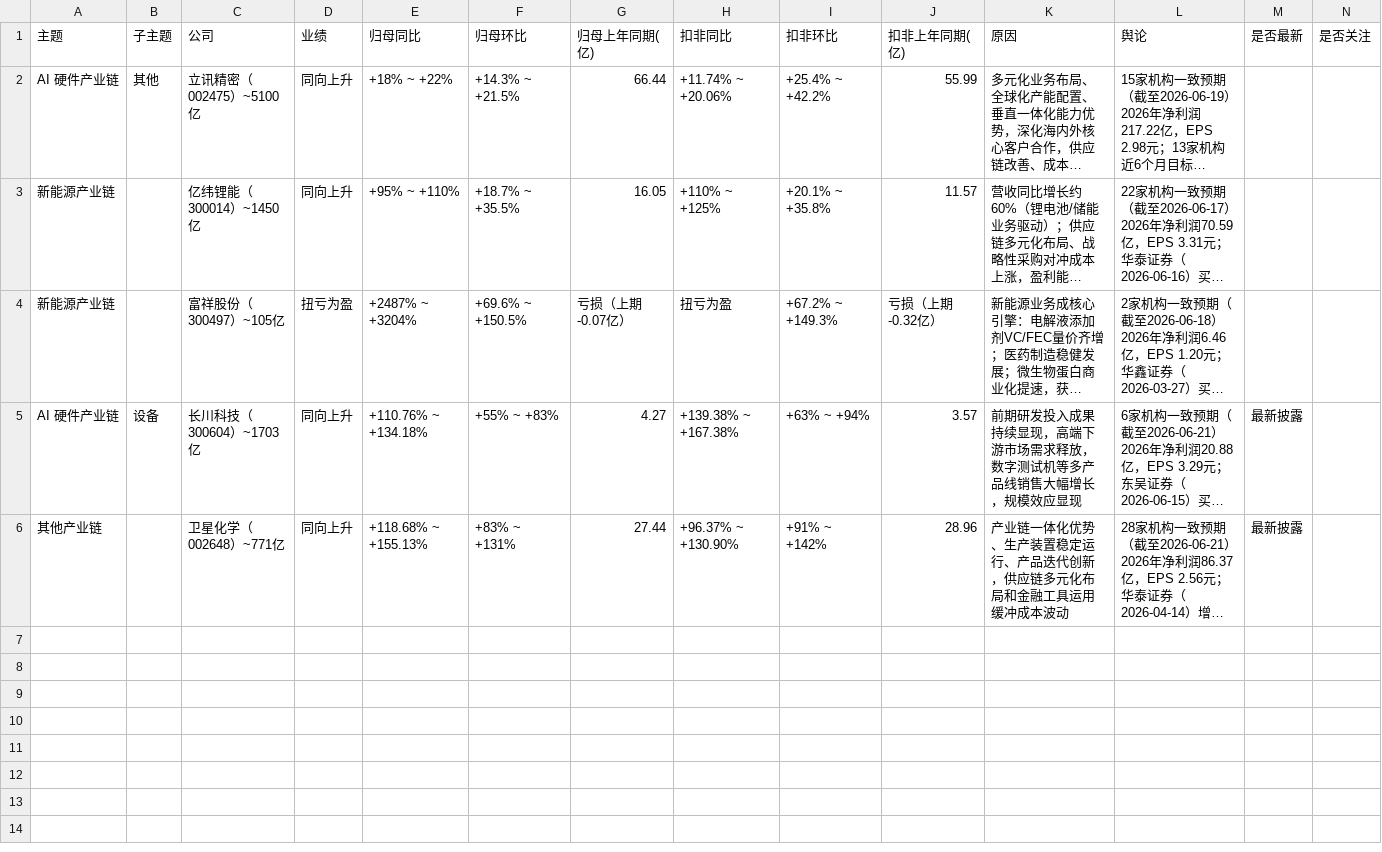
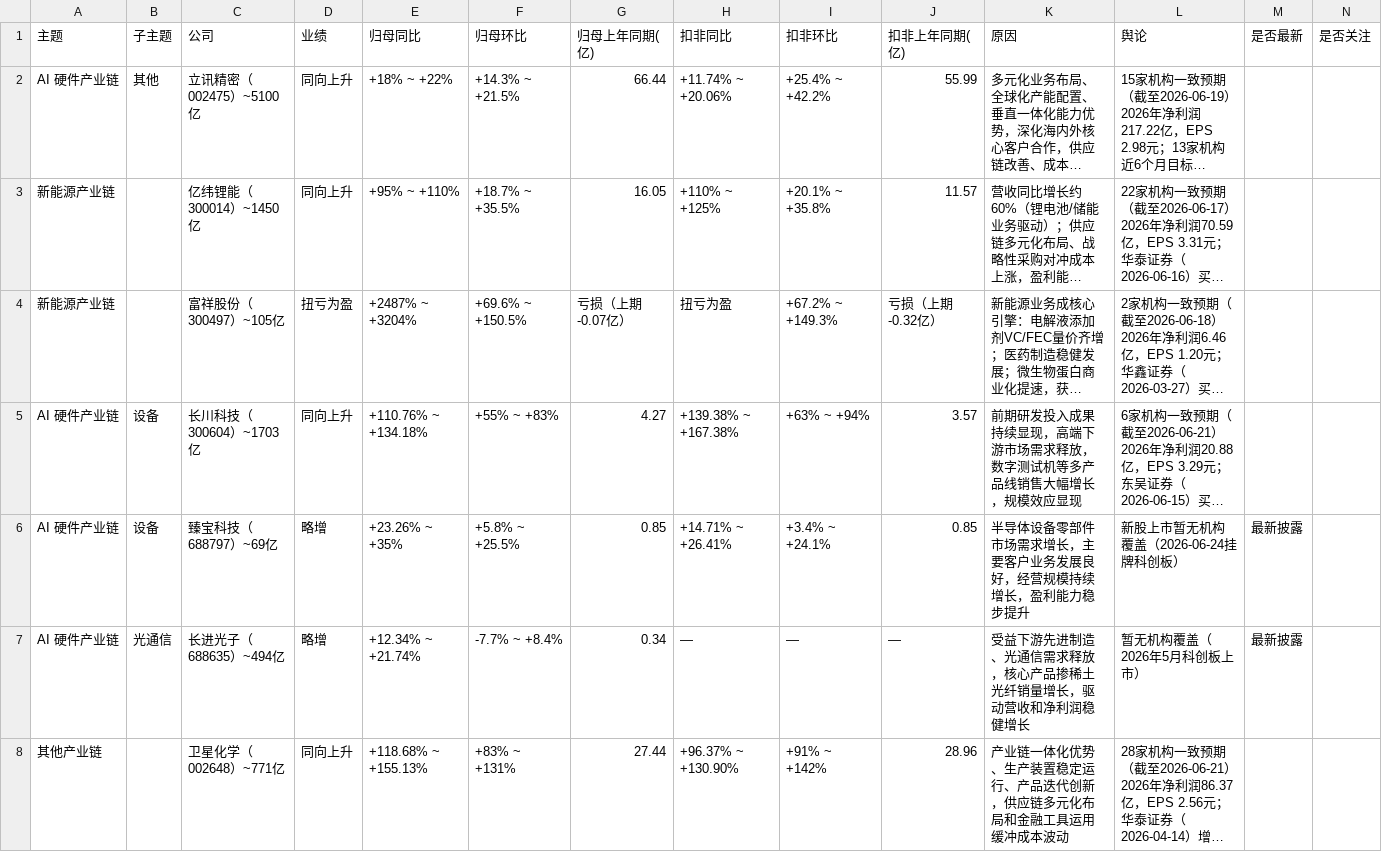
Before and after one commit to SerenaYao24/agent-learning, a CSV file: 2_projects/中报披露/数据.csv, drawn as a sheet; long unchanged cells end in …; addresses are those after the commit; the diff names each change by its address in the sheet, - before the commit and + after, or states it on an @@ line.

```diff
--- a/2_projects/中报披露/数据.csv
+++ b/2_projects/中报披露/数据.csv
-M5 (是否最新): 最新披露
+M5 (是否最新): (empty)
+row 6: AI 硬件产业链 | 设备 | 臻宝科技（688797）~69亿 | 略增 | +23.26% ~ +35% | +5.8% ~ +25.5% | 0.85 | +14.71% ~ +26.41% | +3.4% ~ +24.1% | 0.85 | 半导体设备零部件市场需求增长，主要客户业务发展良好，经营规模持续增长，盈利能力稳步提升 | 新股上市暂无机构覆盖（2026-06-24挂牌科创板） | 最新披露
+row 7: AI 硬件产业链 | 光通信 | 长进光子（688635）~494亿 | 略增 | +12.34% ~ +21.74% | -7.7% ~ +8.4% | 0.34 | — | — | — | 受益下游先进制造、光通信需求释放，核心产品掺稀土光纤销量增长，驱动营收和净利润稳健增长 | 暂无机构覆盖（2026年5月科创板上市） | 最新披露
-M8 (是否最新): 最新披露
+M8 (是否最新): (empty)
```
Also changed, not shown: 12 other files.
